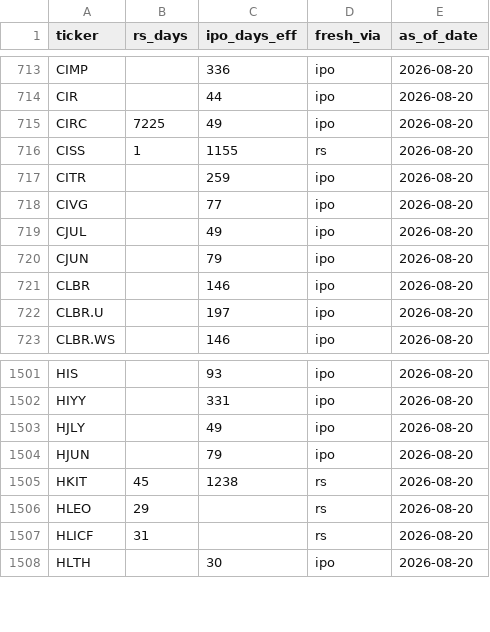
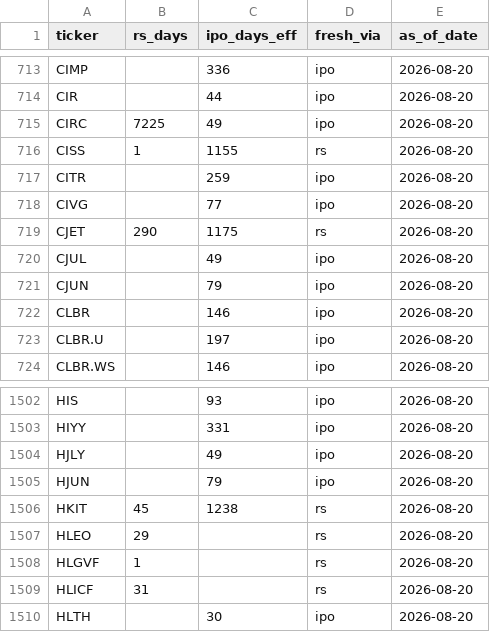
Before and after one commit to Quant-Lodge/ticker-reference-data, a CSV file: data/fresh_universe.csv, drawn as a sheet; only a part is shown, gaps mark what is left out.

Commit message:
chore(data): refresh 2026-08-20
fresh_universe: 3673 tickers frescos.

```diff
--- a/data/fresh_universe.csv
+++ b/data/fresh_universe.csv
@@ -718,2 +718,3 @@ CITR,,259,ipo,2026-08-20
 CIVG,,77,ipo,2026-08-20
+CJET,290,1175,rs,2026-08-20
 CJUL,,49,ipo,2026-08-20
@@ -1506,2 +1507,3 @@ HKIT,45,1238,rs,2026-08-20
 HLEO,29,,rs,2026-08-20
+HLGVF,1,,rs,2026-08-20
 HLICF,31,,rs,2026-08-20
```
